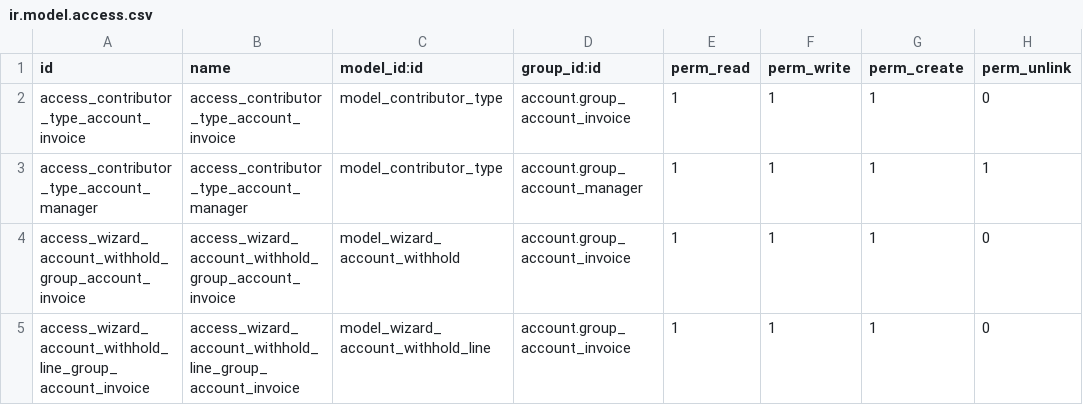
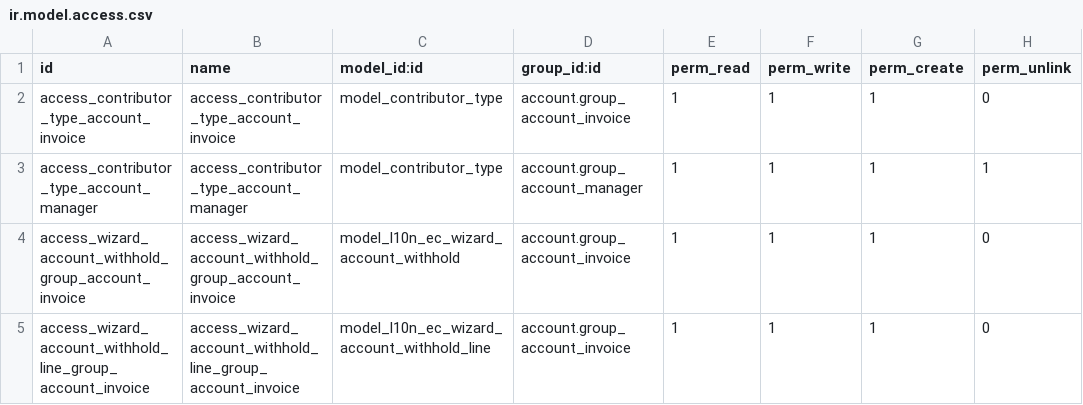
Before and after one commit to marco1esparza/l10n_ec, a CSV file: l10n_ec_withhold/security/ir.model.access.csv, drawn as a sheet.

Commit message:
2022-04-AC-WITHHOLD_WIZARD
Refactoring inicial

```diff
--- a/l10n_ec_withhold/security/ir.model.access.csv
+++ b/l10n_ec_withhold/security/ir.model.access.csv
@@ -3,3 +3,3 @@ access_contributor_type_account_invoice,access_contributor_type_account_invoice,
 access_contributor_type_account_manager,access_contributor_type_account_manager,model_contributor_type,account.group_account_manager,1,1,1,1
-access_wizard_account_withhold_group_account_invoice,access_wizard_account_withhold_group_account_invoice,model_wizard_account_withhold,account.group_account_invoice,1,1,1,0
-access_wizard_account_withhold_line_group_account_invoice,access_wizard_account_withhold_line_group_account_invoice,model_wizard_account_withhold_line,account.group_account_invoice,1,1,1,0
+access_wizard_account_withhold_group_account_invoice,access_wizard_account_withhold_group_account_invoice,model_l10n_ec_wizard_account_withhold,account.group_account_invoice,1,1,1,0
+access_wizard_account_withhold_line_group_account_invoice,access_wizard_account_withhold_line_group_account_invoice,model_l10n_ec_wizard_account_withhold_line,account.group_account_invoice,1,1,1,0
```
Also changed, not shown: 9 other files.
